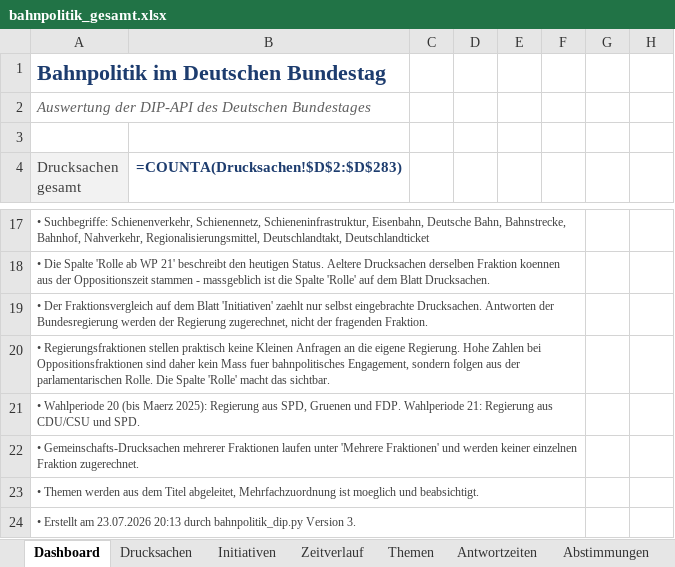
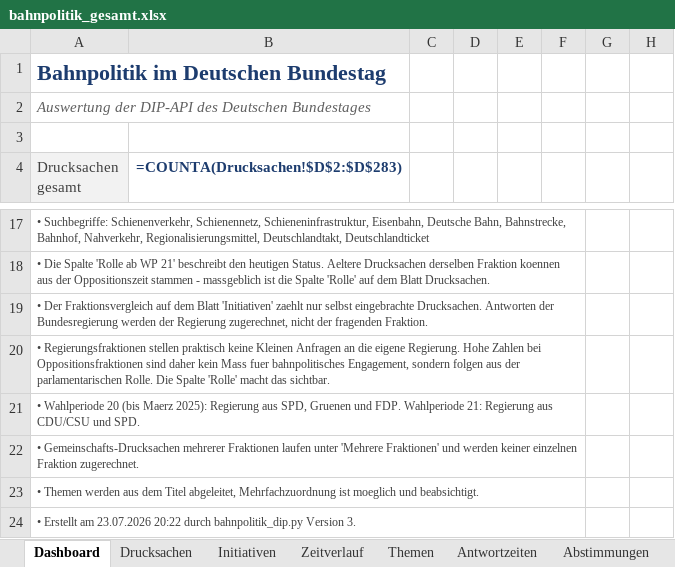
Before and after one commit to Penetrationpasi-hub/DIP-API, an Excel workbook: bahnpolitik_gesamt.xlsx, sheet Dashboard, drawn as a sheet; only a part is shown, gaps mark what is left out; values as stored, in another font and other column widths than the file's, no borders; formulas without a stored value are shown as written; charts and pictures not drawn; the diff names each change by its address in the sheet, - before the commit and + after, or states it on an @@ line.

```diff
--- a/bahnpolitik_gesamt.xlsx (sheet Dashboard)
+++ b/bahnpolitik_gesamt.xlsx (sheet Dashboard)
-A24 (Drucksachen gesamt): …am 23.07.2026 20:13 durch bahnpolitik_dip.py…
+A24 (Drucksachen gesamt): …am 23.07.2026 20:22 durch bahnpolitik_dip.py…
```
Also changed, not shown: charts or pictures.
